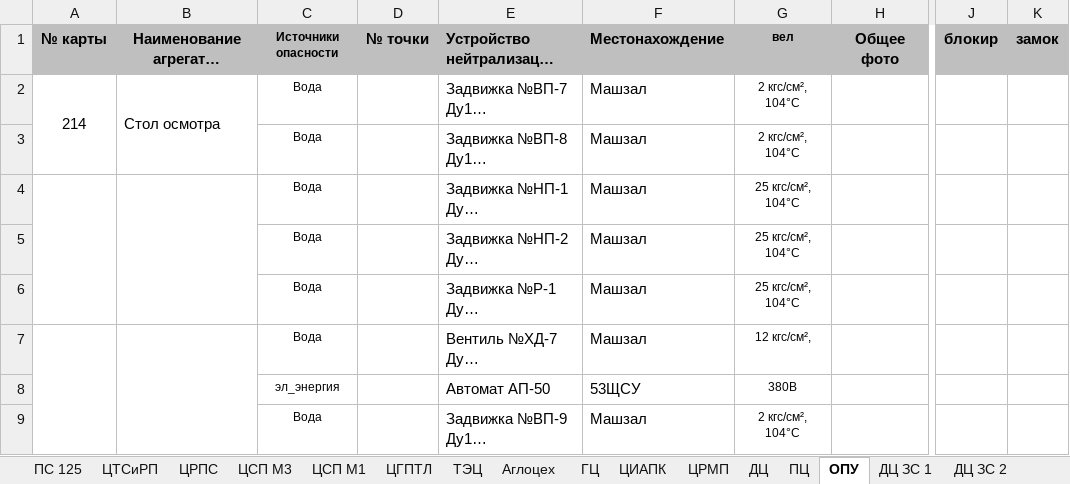
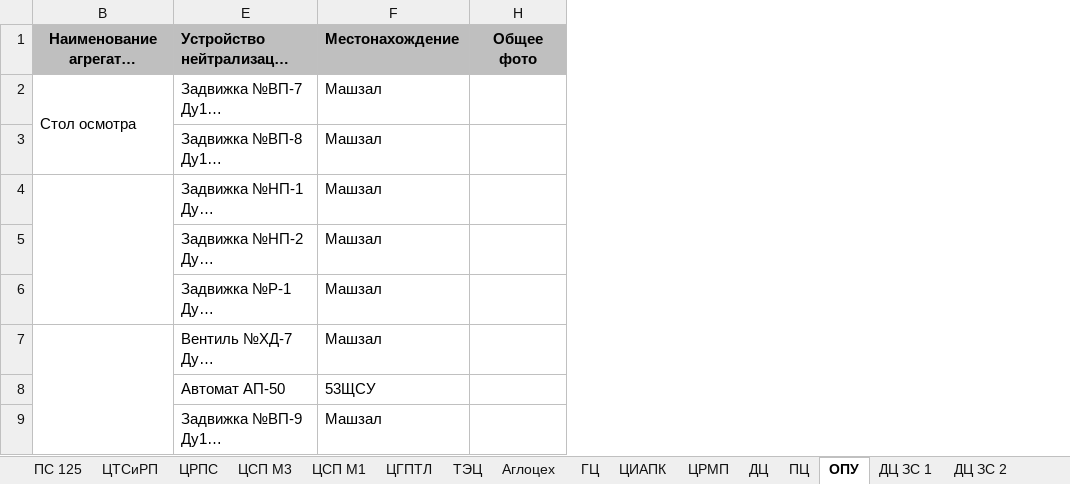
Before and after one commit to greyjr/carder, an Excel workbook: carder/files/excel/Общая БМП.xlsx, sheet ОПУ, drawn as a sheet; only a part is shown, gaps mark what is left out; long unchanged cells end in …; values as stored, in another font and other column widths than the file's, no borders; the diff names each change by its address in the sheet, - before the commit and + after, or states it on an @@ line.

```diff
--- a/carder/files/excel/Общая БМП.xlsx (sheet ОПУ)
+++ b/carder/files/excel/Общая БМП.xlsx (sheet ОПУ)
@@ column A hidden, rows 1-2: № карты | 214 @@
@@ column C hidden, rows 1-9: Источники опасности | Вода | Вода | Вода | Вода | Вода | Вода | эл_энергия | Вода @@
@@ column D hidden, row 1: № точки @@
@@ column G hidden, rows 1-9: вел | 2 кгс/см², 104°С | 2 кгс/см², 104°С | 25 кгс/см², 104°С | 25 кгс/см², 104°С | 25 кгс/см², 104°С | 12 кгс/см², | 380В | 2 кгс/см², 104°С @@
@@ column J hidden, row 1: блокир @@
@@ column K hidden, row 1: замок @@
```
Also changed, not shown: sheet ЦХП_электро, sheet ПЦ, sheet ЦХП_энерго, sheet ДЦ ЗС 3, sheet ЦСП М1, sheet ДЦ ЗС женя, 7 more sheets, other sheet tabs, charts or pictures, 11 other files.
